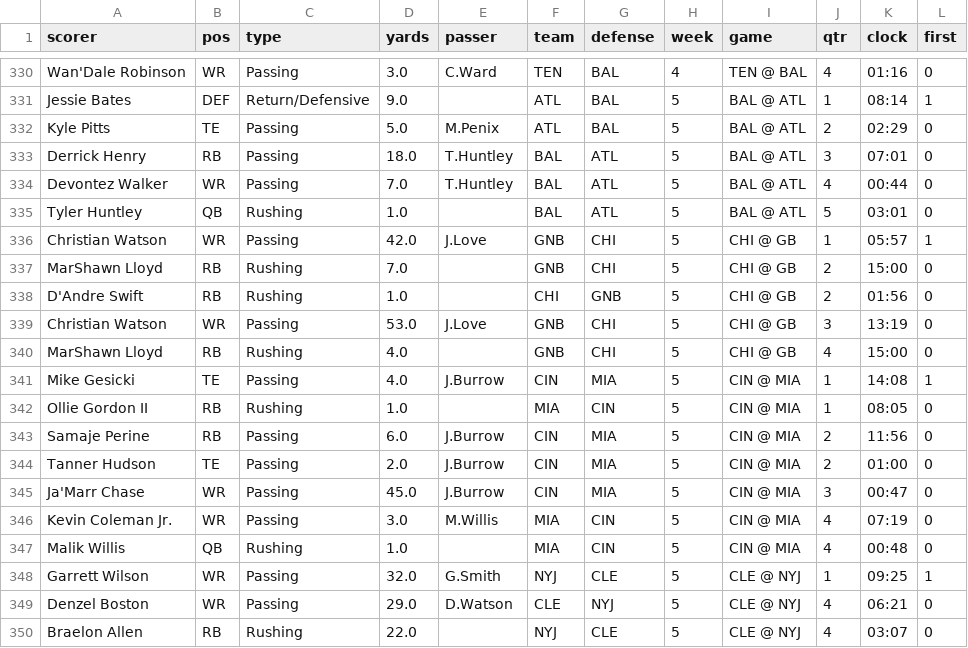
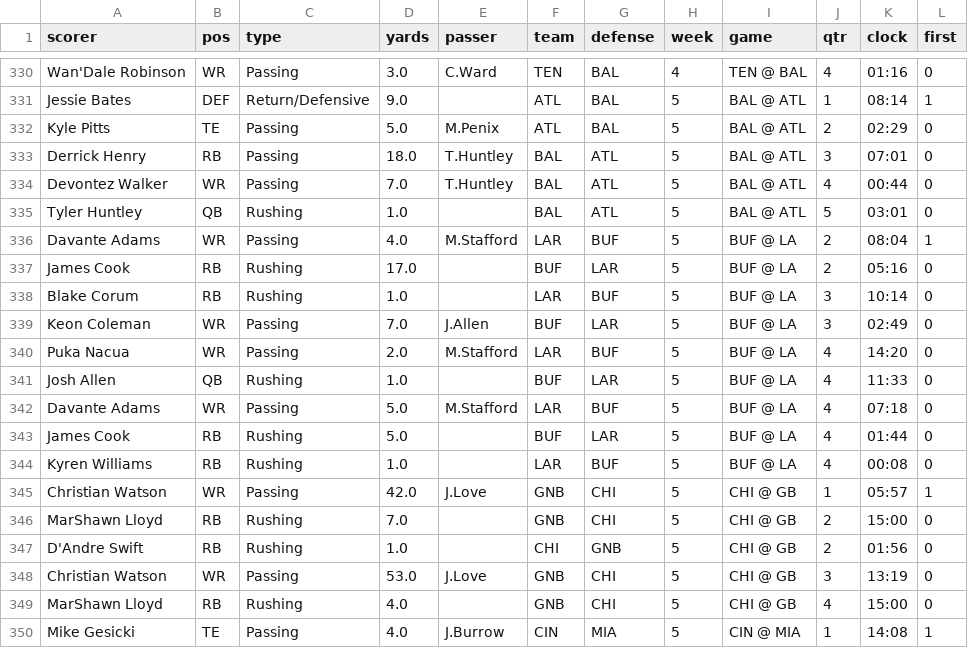
Before and after one commit to TuckersTruckers/nfl-model, a CSV file: nfl_output/tds.csv, drawn as a sheet; only a part is shown, gaps mark what is left out; the shorter side is filled out with more unchanged rows.

```diff
--- a/nfl_output/tds.csv
+++ b/nfl_output/tds.csv
@@ -335,2 +335,11 @@ Devontez Walker,WR,Passing,7.0,T.Huntley,BAL,ATL,5,BAL @ ATL,4,00:44,0
 Tyler Huntley,QB,Rushing,1.0,,BAL,ATL,5,BAL @ ATL,5,03:01,0
+Davante Adams,WR,Passing,4.0,M.Stafford,LAR,BUF,5,BUF @ LA,2,08:04,1
+James Cook,RB,Rushing,17.0,,BUF,LAR,5,BUF @ LA,2,05:16,0
+Blake Corum,RB,Rushing,1.0,,LAR,BUF,5,BUF @ LA,3,10:14,0
+Keon Coleman,WR,Passing,7.0,J.Allen,BUF,LAR,5,BUF @ LA,3,02:49,0
+Puka Nacua,WR,Passing,2.0,M.Stafford,LAR,BUF,5,BUF @ LA,4,14:20,0
+Josh Allen,QB,Rushing,1.0,,BUF,LAR,5,BUF @ LA,4,11:33,0
+Davante Adams,WR,Passing,5.0,M.Stafford,LAR,BUF,5,BUF @ LA,4,07:18,0
+James Cook,RB,Rushing,5.0,,BUF,LAR,5,BUF @ LA,4,01:44,0
+Kyren Williams,RB,Rushing,1.0,,LAR,BUF,5,BUF @ LA,4,00:08,0
 Christian Watson,WR,Passing,42.0,J.Love,GNB,CHI,5,CHI @ GB,1,05:57,1
```
Also changed, not shown: nfl_output/dvp.csv, nfl_output/player_games.csv, 4 other files.
